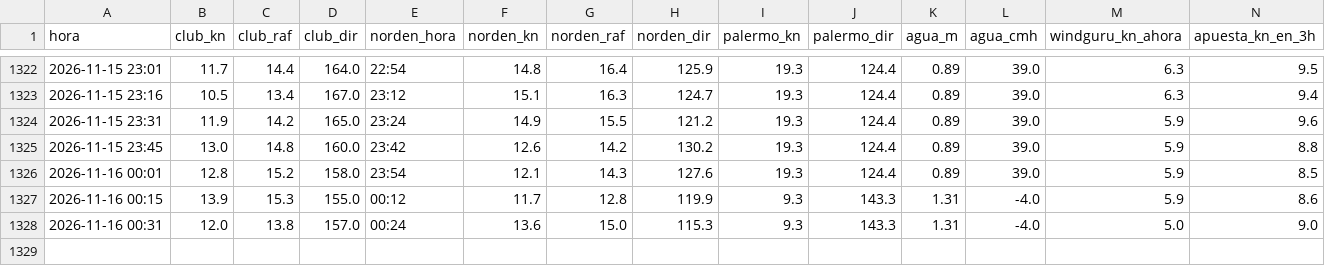
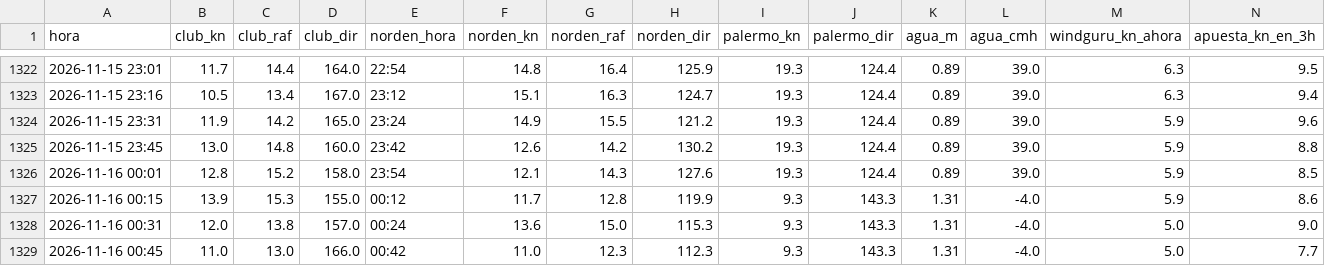
Before and after one commit to virazon-app/virazon-app.github.io, a CSV file: data/historial.csv, drawn as a sheet; only a part is shown, gaps mark what is left out; rows hold the shown columns only; the diff names each change by its address in the sheet, - before the commit and + after, or states it on an @@ line.

```diff
--- a/data/historial.csv
+++ b/data/historial.csv
+row 1329: 2026-11-16 00:45 | 11.0 | 13.0 | 166.0 | 00:42 | 11.0 | 12.3 | 112.3 | 9.3 | 143.3 | 1.31 | -4.0 | 5.0 | 7.7
```
Also changed, not shown: 3 other files.
